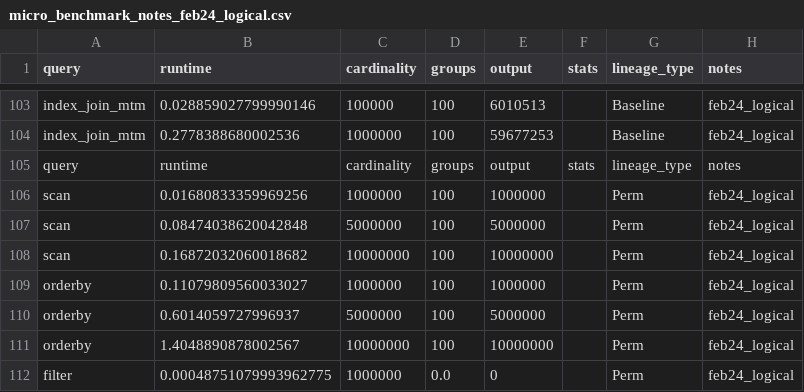
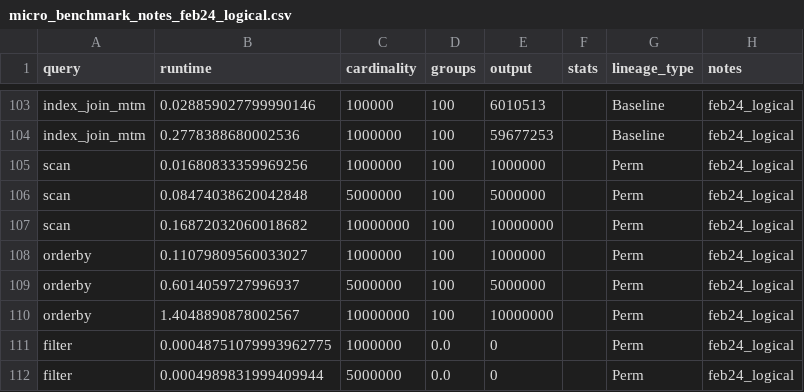
Before and after one commit to haneensa/SD_benchmark, a CSV file: eval_results/micro_benchmark_notes_feb24_logical.csv, drawn as a sheet; only a part is shown, gaps mark what is left out; the shorter side is filled out with more unchanged rows; the diff names each change by its address in the sheet, - before the commit and + after, or states it on an @@ line.

Commit message:
update

```diff
--- a/eval_results/micro_benchmark_notes_feb24_logical.csv
+++ b/eval_results/micro_benchmark_notes_feb24_logical.csv
-row 105: query | runtime | cardinality | groups | output | stats | lineage_type | notes
```
